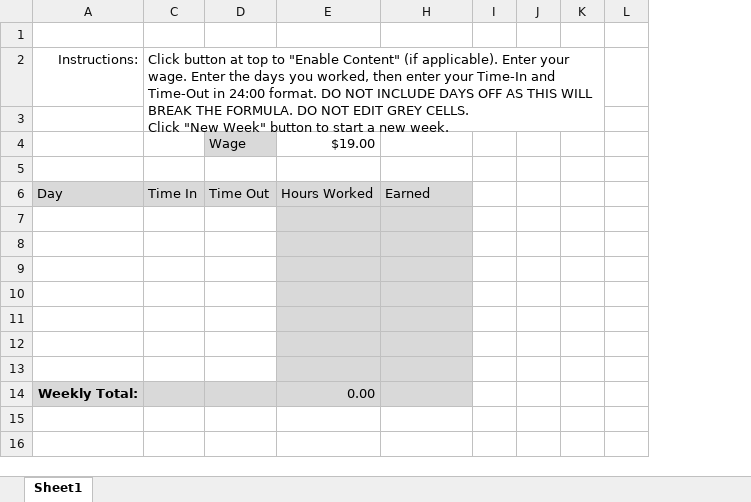
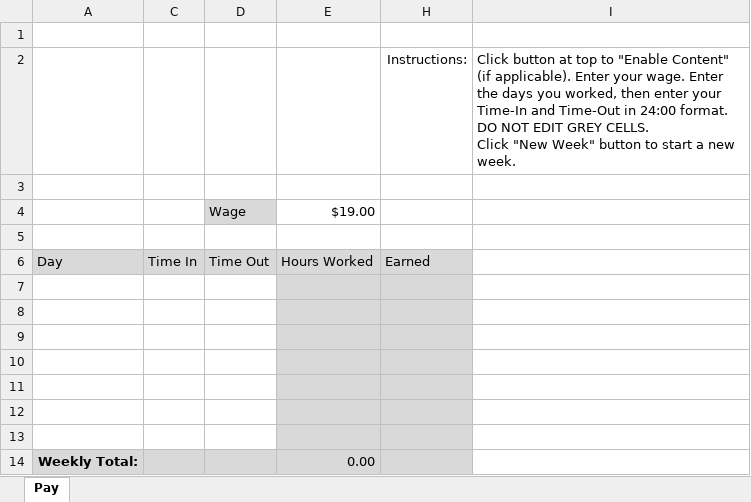
Before and after one commit to DavidMiles1925/about_me, an Excel workbook: downloads/Hours_Worked_New.xlsm, sheet Pay, drawn as a sheet; values as stored, in another font and other column widths than the file's, no borders; charts and pictures not drawn; removed rows and columns are numbered as before the commit, all else as after; ↵ is a line break in a cell; the diff names each change by its address in the sheet, - before the commit and + after, or states it on an @@ line.

Commit message:
fix: Hours Worked - days worked logic

```diff
--- a/downloads/Hours_Worked_New.xlsm (sheet Pay)
+++ b/downloads/Hours_Worked_New.xlsm (sheet Pay)
-sheet tab: Sheet1
+sheet tab: Pay
-column I, empty
-column J, empty
-column K, empty
-column L, empty
+column I, empty
-row 2: Instructions: | Click button at top to "Enable Content" (if applicable). Enter your wage. Enter the days you worked, then enter your Time-In and Time-Out in 24:00 format. DO NOT INCLUDE DAYS OFF AS THIS WILL BREAK THE FORMULA. DO NOT EDIT GREY CELLS. ↵ Click "New Week" button to start a new week.
+row 2:  |  |  |  | Instructions: | Click button at top to "Enable Content" (if applicable). Enter your wage. Enter the days you worked, then enter your Time-In and Time-Out in 24:00 format. DO NOT EDIT GREY CELLS. ↵ Click "New Week" button to start a new week.
```
Also changed, not shown: hidden cells, charts or pictures.
